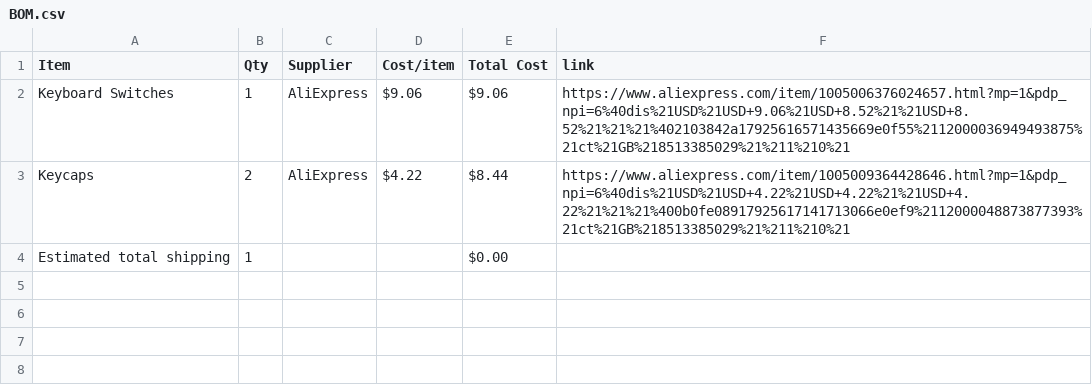
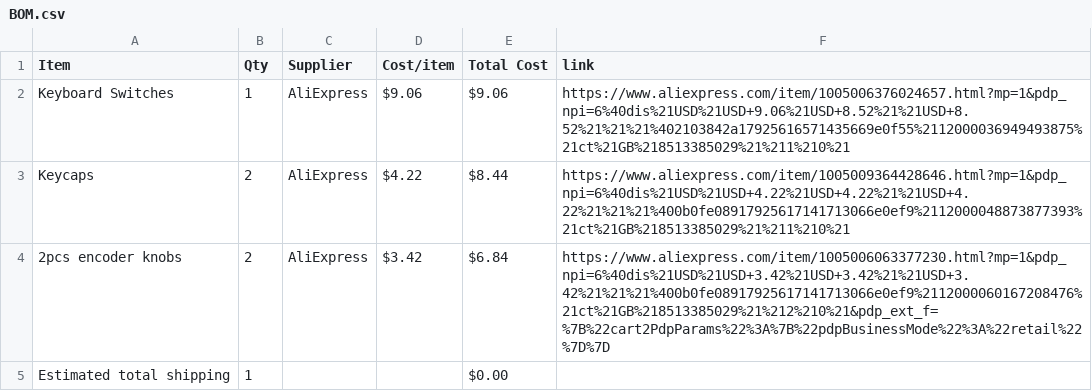
Before and after one commit to gwoolger/Audio-Macro-Pad, a CSV file: BOM.csv, drawn as a sheet; the diff names each change by its address in the sheet, - before the commit and + after, or states it on an @@ line.

Commit message:
Sync Sound Pad from Half Life

```diff
--- a/BOM.csv
+++ b/BOM.csv
+row 4: 2pcs encoder knobs | 2 | AliExpress | $3.42 | $6.84 | https://www.aliexpress.com/item/1005006063377230.html?mp=1&pdp_npi=6%40dis%21USD%21USD+3.42%21USD+3.42%21%21USD+3.42%21%21%21%400b0fe08917925617141713066e0ef9%2112000060167208476%21ct%21GB%218513385029%21%212%210%21&pdp_ext_f=%7B%22cart2PdpParams%22%3A%7B%22pdpBusinessMode%22%3A%22retail%22%7D%7D
```
